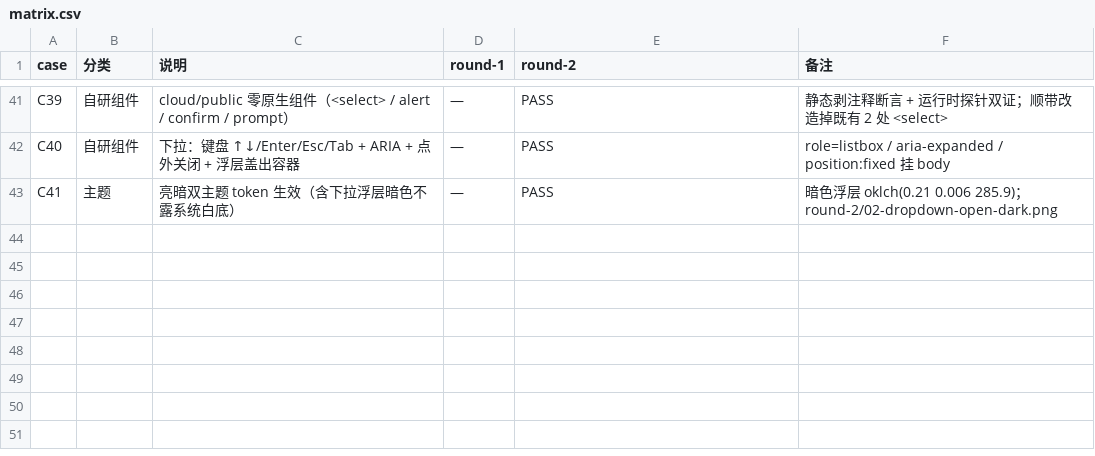
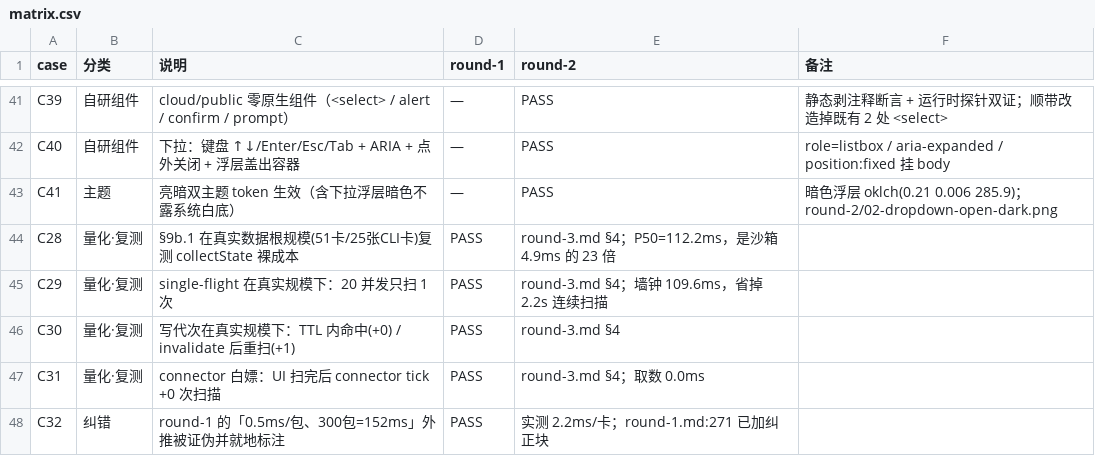
Before and after one commit to zzusp/scrumws-desktop, a CSV file: docs/acceptance/cloud-p0p1/matrix.csv, drawn as a sheet; only a part is shown, gaps mark what is left out; the diff names each change by its address in the sheet, - before the commit and + after, or states it on an @@ line.

```diff
--- a/docs/acceptance/cloud-p0p1/matrix.csv
+++ b/docs/acceptance/cloud-p0p1/matrix.csv
+row 44: C28 | 量化·复测 | §9b.1 在真实数据根规模(51卡/25张CLI卡)复测 collectState 裸成本 | PASS | round-3.md §4；P50=112.2ms，是沙箱 4.9ms 的 23 倍
+row 45: C29 | 量化·复测 | single-flight 在真实规模下：20 并发只扫 1 次 | PASS | round-3.md §4；墙钟 109.6ms，省掉 2.2s 连续扫描
+row 46: C30 | 量化·复测 | 写代次在真实规模下：TTL 内命中(+0) / invalidate 后重扫(+1) | PASS | round-3.md §4
+row 47: C31 | 量化·复测 | connector 白嫖：UI 扫完后 connector tick +0 次扫描 | PASS | round-3.md §4；取数 0.0ms
+row 48: C32 | 纠错 | round-1 的「0.5ms/包、300包=152ms」外推被证伪并就地标注 | PASS | 实测 2.2ms/卡；round-1.md:271 已加纠正块
```
Also changed, not shown: 4 other files.
